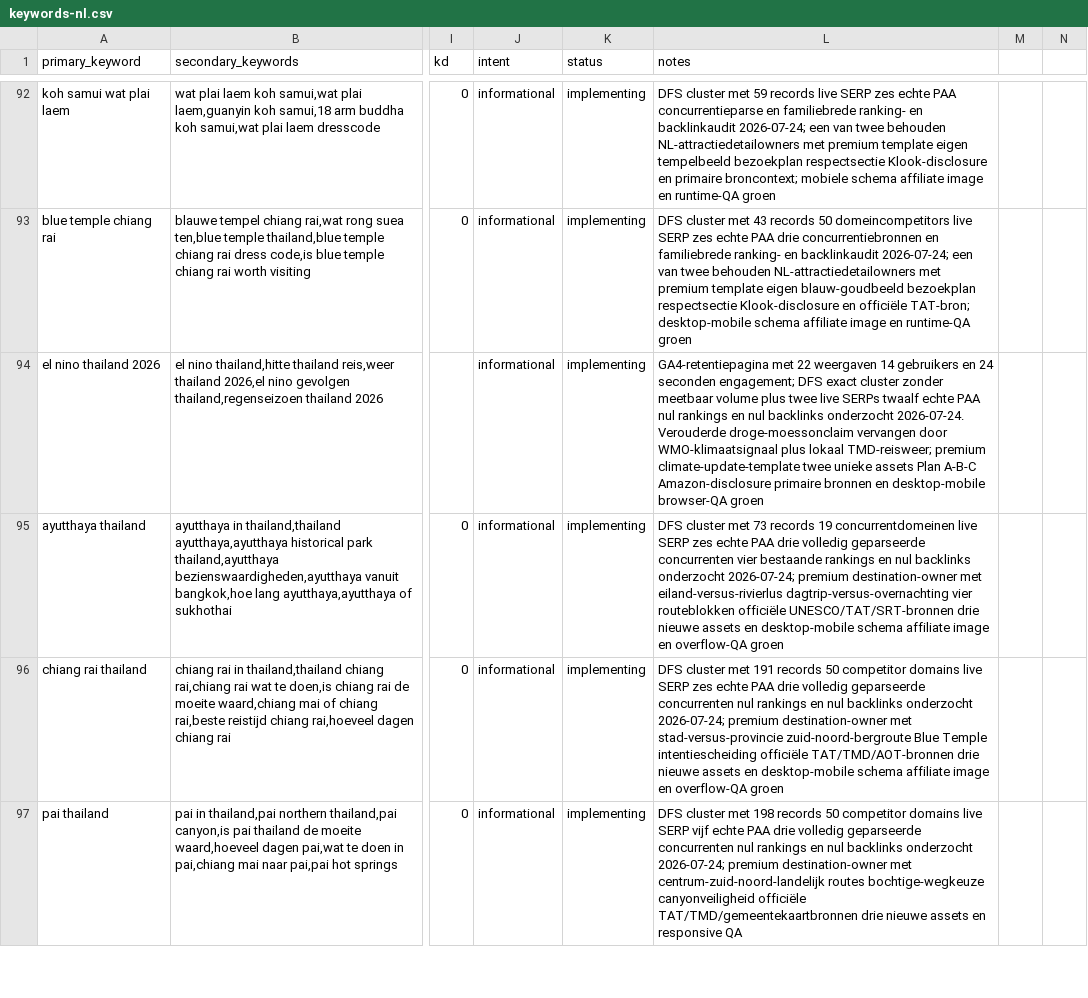
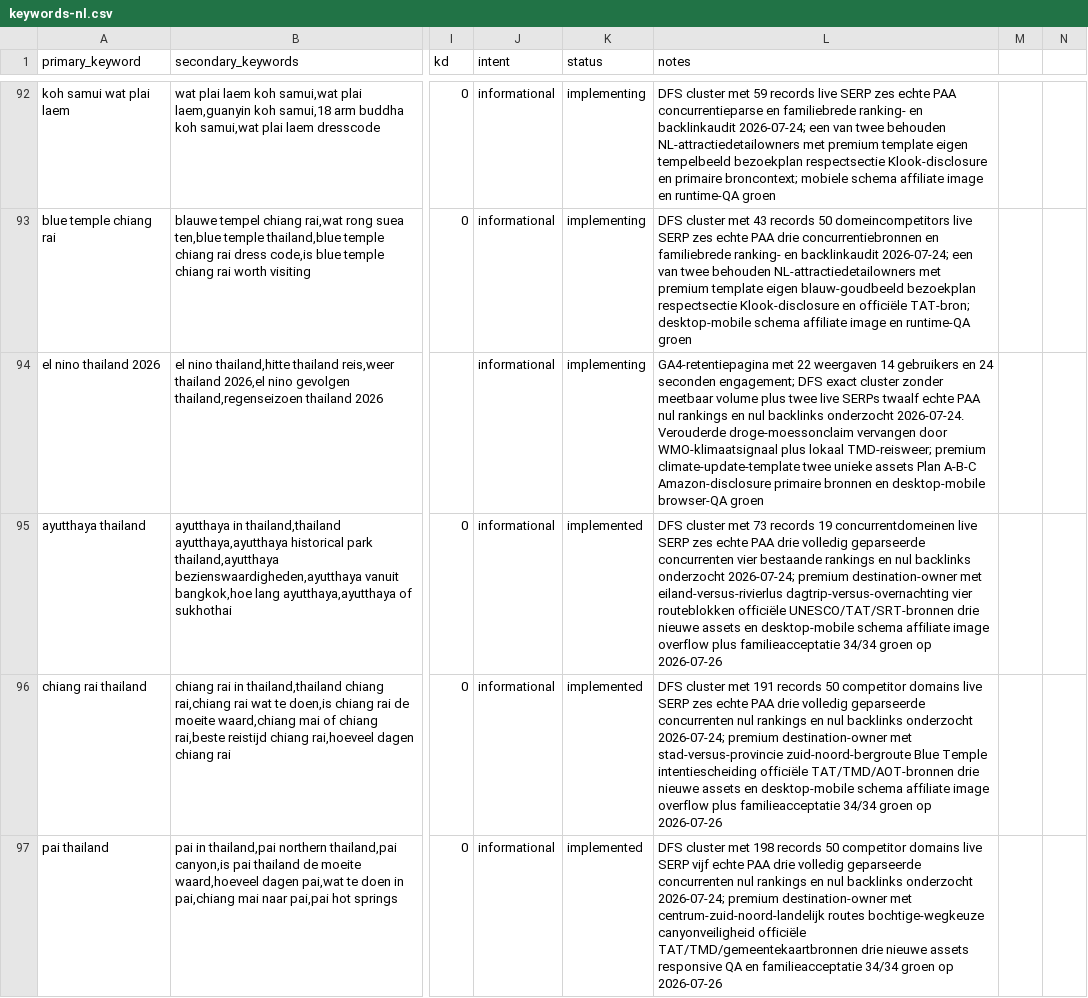
Before and after one commit to MarvinNL046/go2thailand.com, a CSV file: seo/keywords-nl.csv, drawn as a sheet; only a part is shown, gaps mark what is left out; the diff covers the shown part only; the diff names each change by its address in the sheet, - before the commit and + after, or states it on an @@ line.

```diff
--- a/seo/keywords-nl.csv
+++ b/seo/keywords-nl.csv
-K95:K97 (status): implementing
+K95:K97 (status): implemented
-L95 (notes): …affiliate image en overflow-QA groen
+L95 (notes): …affiliate image overflow plus familieacceptatie 34/34 groen op 2026-07-26
-L96 (notes): …affiliate image en overflow-QA groen
+L96 (notes): …affiliate image overflow plus familieacceptatie 34/34 groen op 2026-07-26
-L97 (notes): …nieuwe assets en responsive QA
+L97 (notes): …nieuwe assets responsive QA en familieacceptatie 34/34 groen op 2026-07-26
```
Also changed, not shown: 21 edited cells elsewhere in this file, 14 other files.
